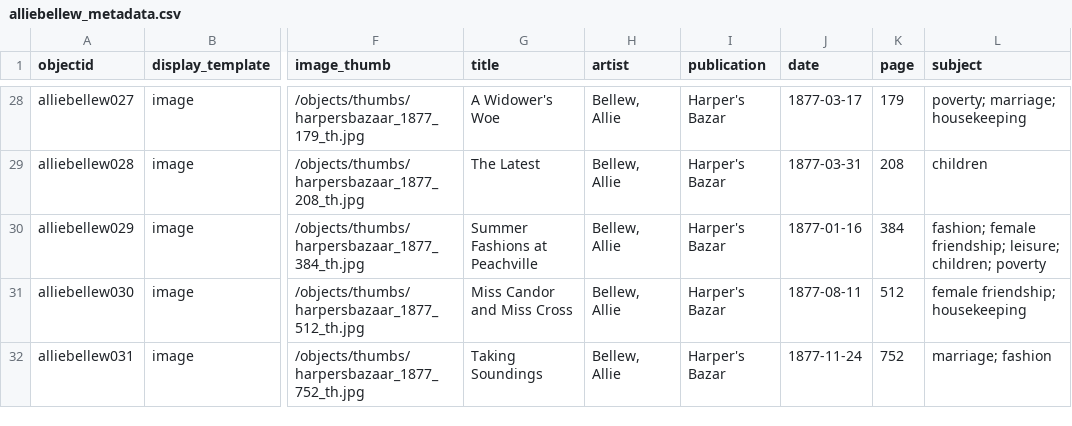
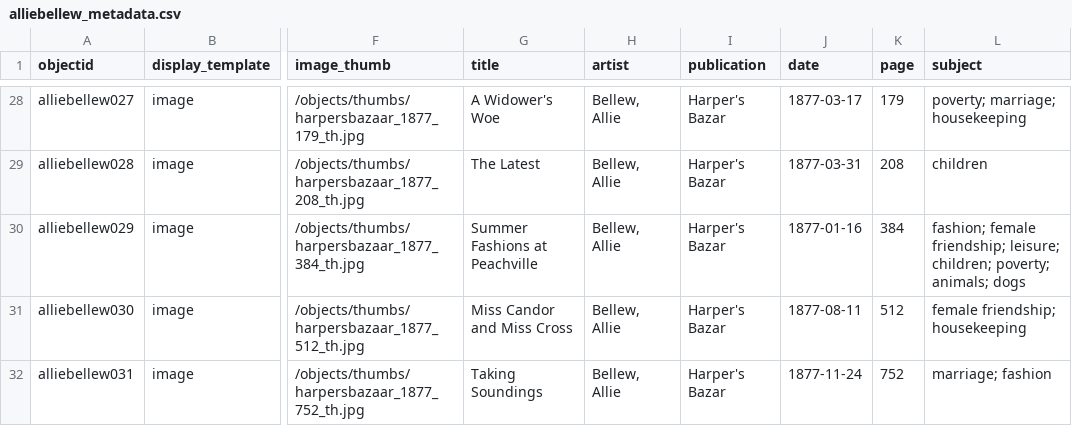
Before and after one commit to Alexjberinger/allie-bellew, a CSV file: _data/alliebellew_metadata.csv, drawn as a sheet; only a part is shown, gaps mark what is left out; the diff covers the shown part only; the diff names each change by its address in the sheet, - before the commit and + after, or states it on an @@ line.

Commit message:
rake derivatives

```diff
--- a/_data/alliebellew_metadata.csv
+++ b/_data/alliebellew_metadata.csv
-L30 (subject): …leisure; children; poverty
+L30 (subject): …leisure; children; poverty; animals; dogs
```
Also changed, not shown: 6 edited cells elsewhere in this file.
